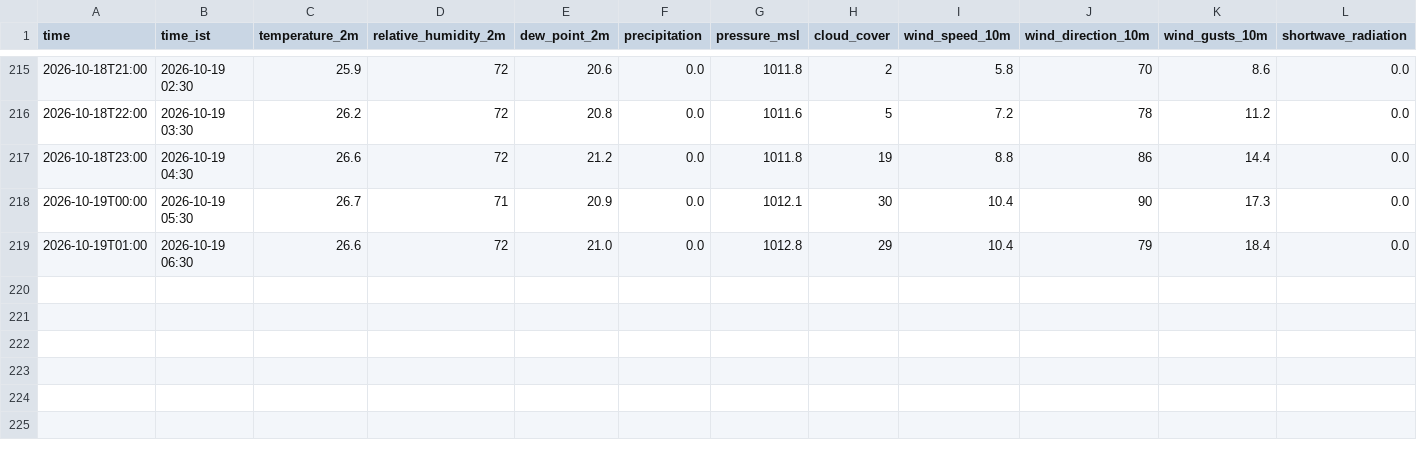
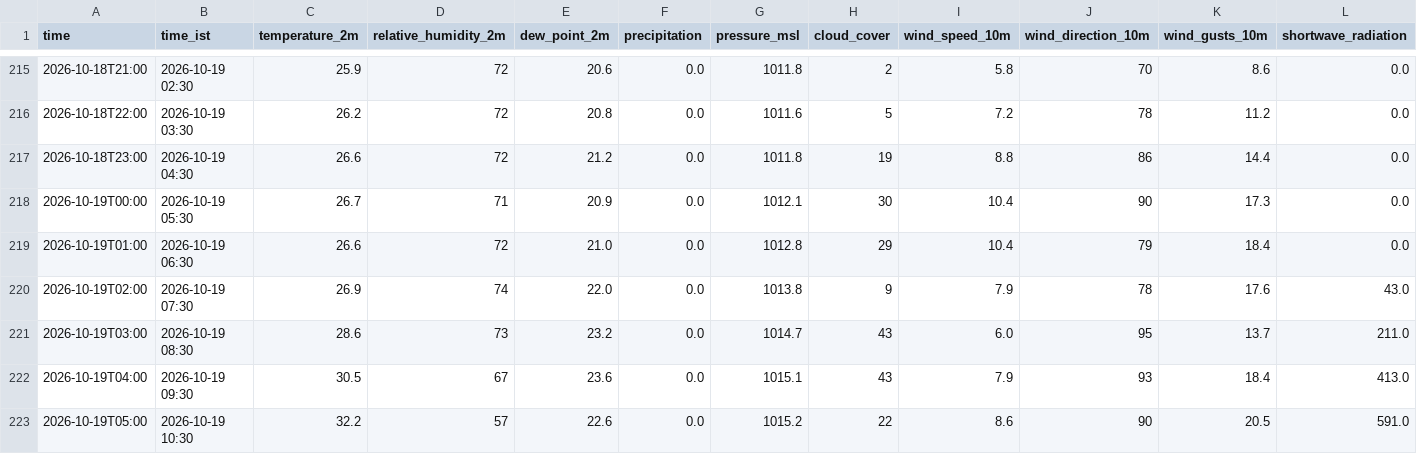
Before and after one commit to rahul-1419/weather_collection-, a CSV file: data/2026-10.csv, drawn as a sheet; only a part is shown, gaps mark what is left out; rows hold the shown columns only; the diff names each change by its address in the sheet, - before the commit and + after, or states it on an @@ line.

Commit message:
data: 2026-10-19 05:59 UTC

```diff
--- a/data/2026-10.csv
+++ b/data/2026-10.csv
+row 220: 2026-10-19T02:00 | 2026-10-19 07:30 | 26.9 | 74 | 22.0 | 0.0 | 1013.8 | 9 | 7.9 | 78 | 17.6 | 43.0
+row 221: 2026-10-19T03:00 | 2026-10-19 08:30 | 28.6 | 73 | 23.2 | 0.0 | 1014.7 | 43 | 6.0 | 95 | 13.7 | 211.0
+row 222: 2026-10-19T04:00 | 2026-10-19 09:30 | 30.5 | 67 | 23.6 | 0.0 | 1015.1 | 43 | 7.9 | 93 | 18.4 | 413.0
+row 223: 2026-10-19T05:00 | 2026-10-19 10:30 | 32.2 | 57 | 22.6 | 0.0 | 1015.2 | 22 | 8.6 | 90 | 20.5 | 591.0
```
